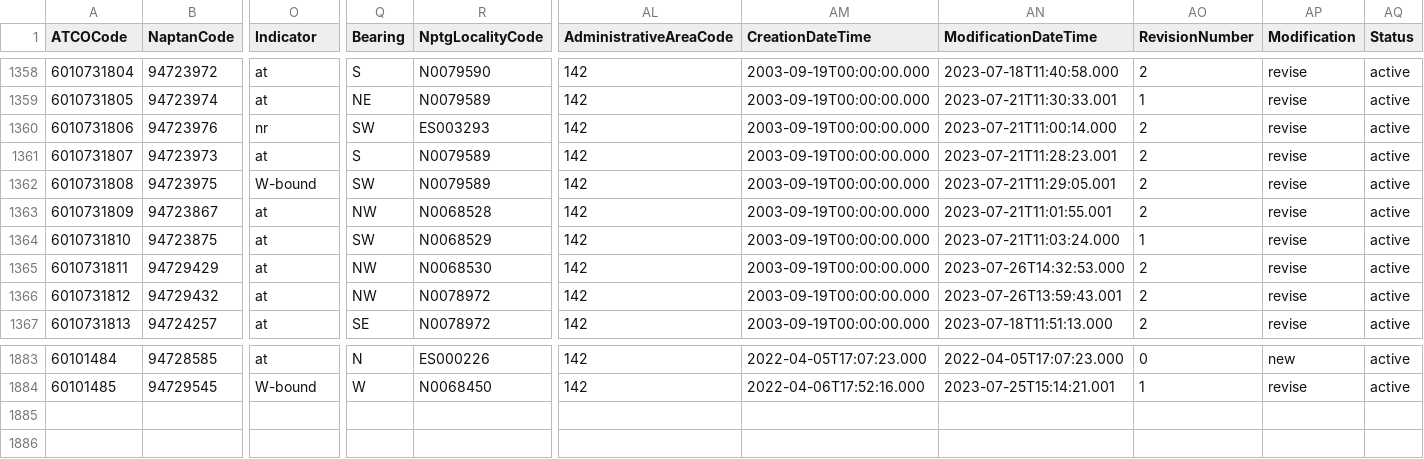
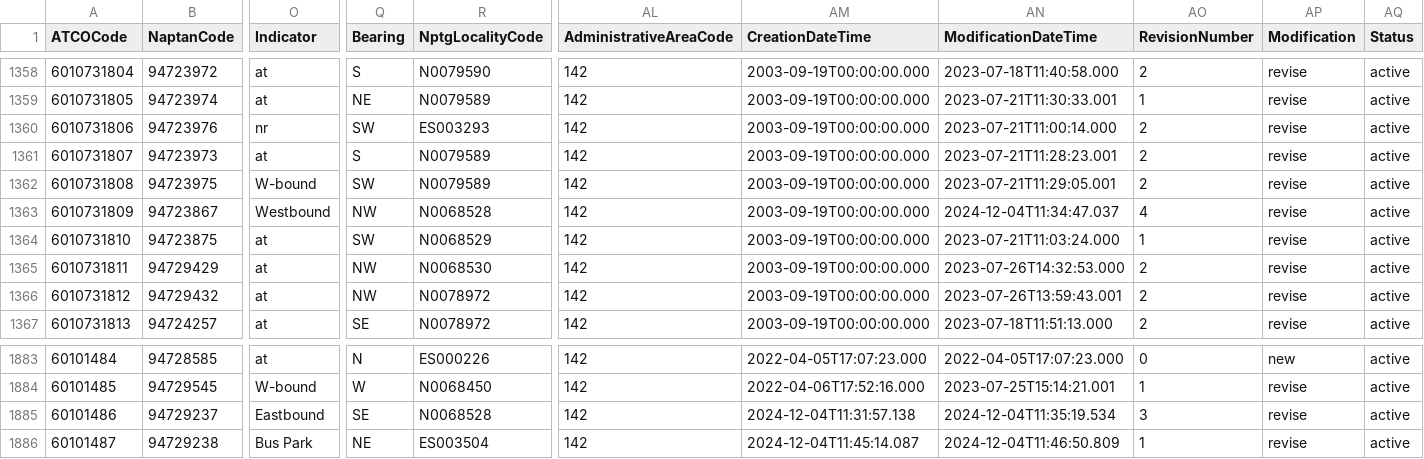
Before and after one commit to bustimes/scrapings, a CSV file: naptan/142.csv, drawn as a sheet; only a part is shown, gaps mark what is left out; rows hold the shown columns only; the diff names each change by its address in the sheet, - before the commit and + after, or states it on an @@ line.

```diff
--- a/naptan/142.csv
+++ b/naptan/142.csv
-O1363 (Indicator): at
+O1363 (Indicator): Westbound
-AN1363 (ModificationDateTime): 2023-07-21T11:01:55.001
+AN1363 (ModificationDateTime): 2024-12-04T11:34:47.037
-AO1363 (RevisionNumber): 2
+AO1363 (RevisionNumber): 4
+row 1885: 60101486 | 94729237 | Eastbound | SE | N0068528 | 142 | 2024-12-04T11:31:57.138 | 2024-12-04T11:35:19.534 | 3 | revise | active
+row 1886: 60101487 | 94729238 | Bus Park | NE | ES003504 | 142 | 2024-12-04T11:45:14.087 | 2024-12-04T11:46:50.809 | 1 | revise | active
```
Also changed, not shown: 4 other files.
